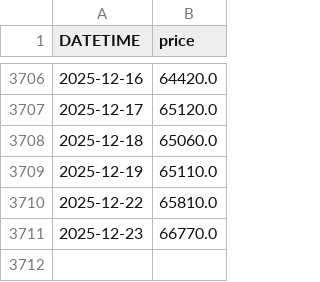
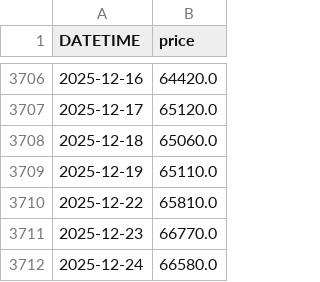
Before and after one commit to anannnchim/pysystemtrade, a CSV file: data/futures/adjusted_prices_csv/GF10.csv, drawn as a sheet; only a part is shown, gaps mark what is left out.

Commit message:
update data

```diff
--- a/data/futures/adjusted_prices_csv/GF10.csv
+++ b/data/futures/adjusted_prices_csv/GF10.csv
@@ -3711 +3711,2 @@ DATETIME,price
 2025-12-23,66770.0
+2025-12-24,66580.0
```
Also changed, not shown: data/futures/adjusted_prices_csv/EURUSD.csv, data/futures/adjusted_prices_csv/S50.csv, 5 other files.
